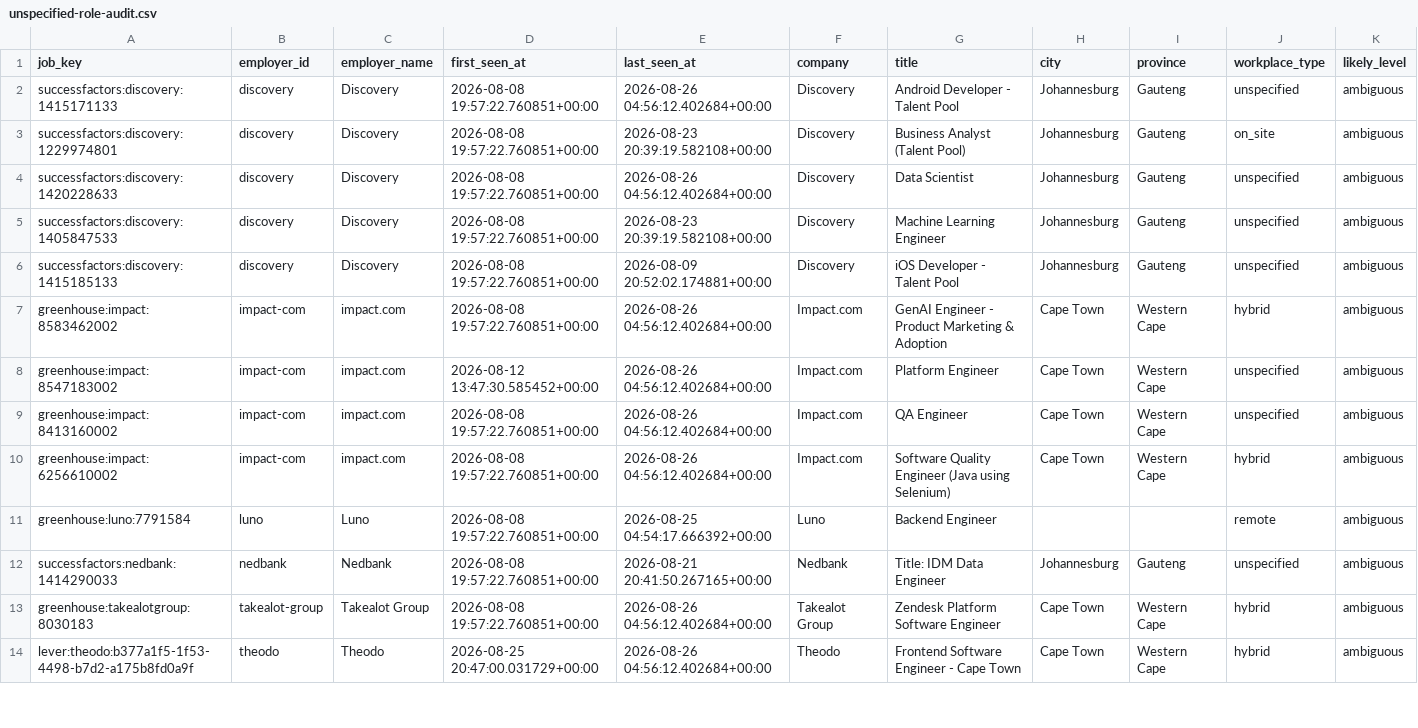
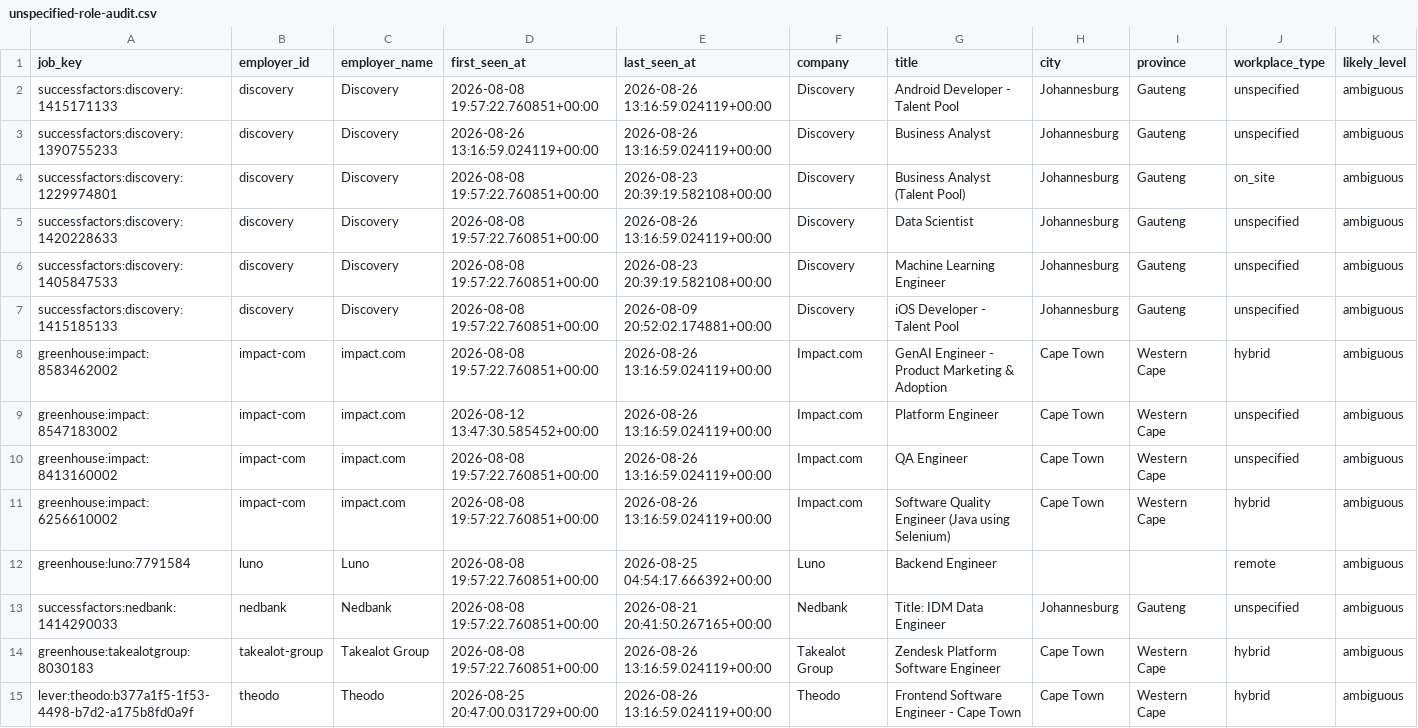
Before and after one commit to nonluthando/sa-grad-tech-job-market, a CSV file: data/analysis/unspecified-role-audit.csv, drawn as a sheet; only a part is shown; addresses are those after the commit; rows hold the shown columns only; the diff covers the shown part only; the diff names each change by its address in the sheet, - before the commit and + after, or states it on an @@ line.

```diff
--- a/data/analysis/unspecified-role-audit.csv
+++ b/data/analysis/unspecified-role-audit.csv
-E2 (last_seen_at): 2026-08-26 04:56:12.402684+00:00
+E2 (last_seen_at): 2026-08-26 13:16:59.024119+00:00
+row 3: successfactors:discovery:1390755233 | discovery | Discovery | 2026-08-26 13:16:59.024119+00:00 | 2026-08-26 13:16:59.024119+00:00 | Discovery | Business Analyst | Johannesburg | Gauteng | unspecified | ambiguous
-E5 (last_seen_at): 2026-08-26 04:56:12.402684+00:00
+E5 (last_seen_at): 2026-08-26 13:16:59.024119+00:00
-E8:E11 (last_seen_at): 2026-08-26 04:56:12.402684+00:00
+E8:E11 (last_seen_at): 2026-08-26 13:16:59.024119+00:00
-E14:E15 (last_seen_at): 2026-08-26 04:56:12.402684+00:00
+E14:E15 (last_seen_at): 2026-08-26 13:16:59.024119+00:00
```
Also changed, not shown: 1 added row and 30 edited cells elsewhere in this file, 26 other files.
